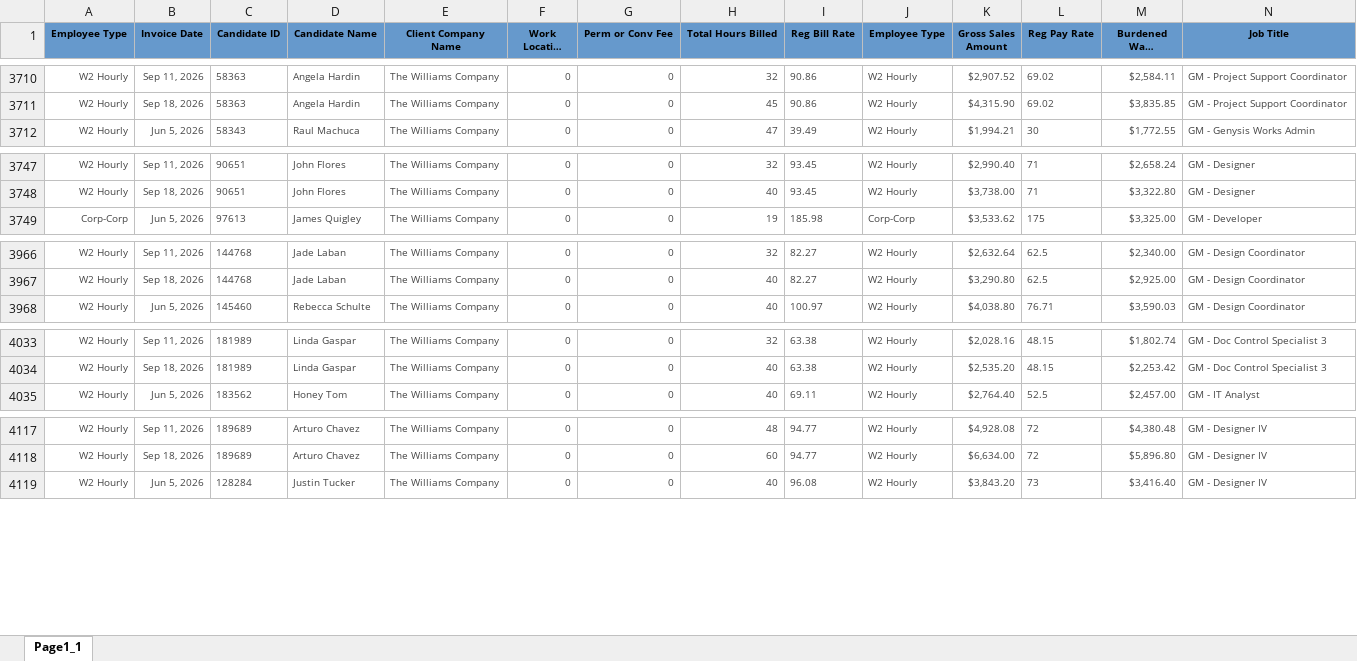
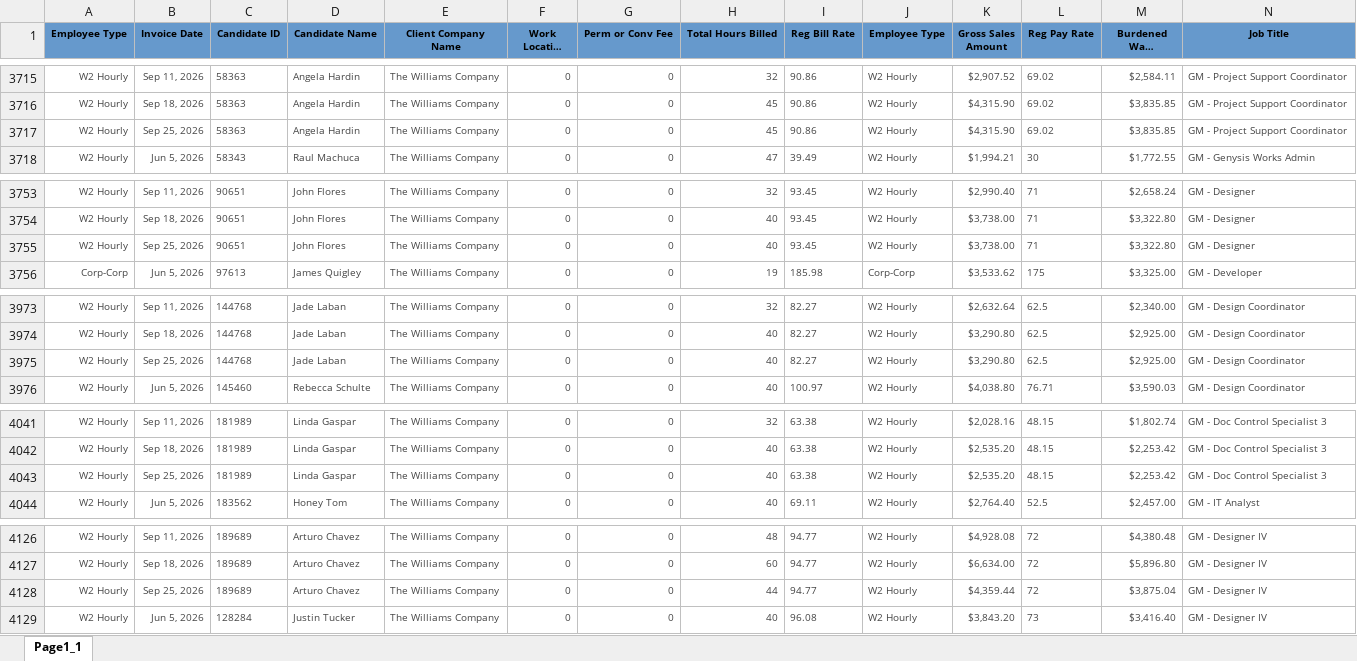
Before and after one commit to Pwilson37OTS/oaktree-invoice-reconciler, an Excel workbook: data/billable_charges.xlsx, sheet Page1_1, drawn as a sheet; only a part is shown, gaps mark what is left out; long unchanged cells end in …; values as stored, in another font and other column widths than the file's, no borders; rows hold the shown columns only; the diff covers the shown part only; the diff names each change by its address in the sheet, - before the commit and + after, or states it on an @@ line.

```diff
--- a/data/billable_charges.xlsx (sheet Page1_1)
+++ b/data/billable_charges.xlsx (sheet Page1_1)
+row 3717: W2 Hourly | Sep 25, 2026 | 58363 | Angela Hardin | The Williams Company | 0 | 0 | 45 | 90.86 | W2 Hourly | $4,315.90 | 69.02 | $3,835.85 | GM - Project Support Coordinator
+row 3755: W2 Hourly | Sep 25, 2026 | 90651 | John Flores | The Williams Company | 0 | 0 | 40 | 93.45 | W2 Hourly | $3,738.00 | 71 | $3,322.80 | GM - Designer
+row 3975: W2 Hourly | Sep 25, 2026 | 144768 | Jade Laban | The Williams Company | 0 | 0 | 40 | 82.27 | W2 Hourly | $3,290.80 | 62.5 | $2,925.00 | GM - Design Coordinator
+row 4043: W2 Hourly | Sep 25, 2026 | 181989 | Linda Gaspar | The Williams Company | 0 | 0 | 40 | 63.38 | W2 Hourly | $2,535.20 | 48.15 | $2,253.42 | GM - Doc Control Specialist 3
+row 4128: W2 Hourly | Sep 25, 2026 | 189689 | Arturo Chavez | The Williams Company | 0 | 0 | 44 | 94.77 | W2 Hourly | $4,359.44 | 72 | $3,875.04 | GM - Designer IV
```
Also changed, not shown: 7 added rows elsewhere in this sheet, data/billable_charges_CTS.xlsx.
